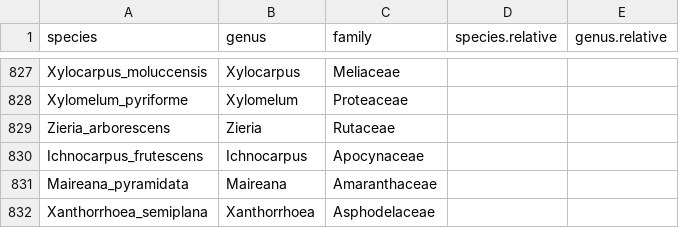
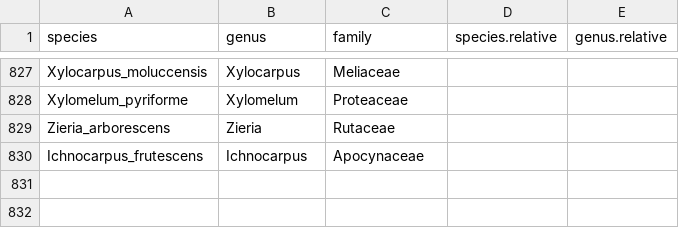
Before and after one commit to salvadorbabinet/AusStoich-Collab, a CSV file: Inputs/all_pos_austraits_LCVP_sp.csv, drawn as a sheet; only a part is shown, gaps mark what is left out; the diff names each change by its address in the sheet, - before the commit and + after, or states it on an @@ line.

Commit message:
Streamlining LCVP standardization, progress of circular layout phylo plots.

```diff
--- a/Inputs/all_pos_austraits_LCVP_sp.csv
+++ b/Inputs/all_pos_austraits_LCVP_sp.csv
-row 831: Maireana_pyramidata | Maireana | Amaranthaceae
-row 832: Xanthorrhoea_semiplana | Xanthorrhoea | Asphodelaceae
```
Also changed, not shown: 7 other files.
